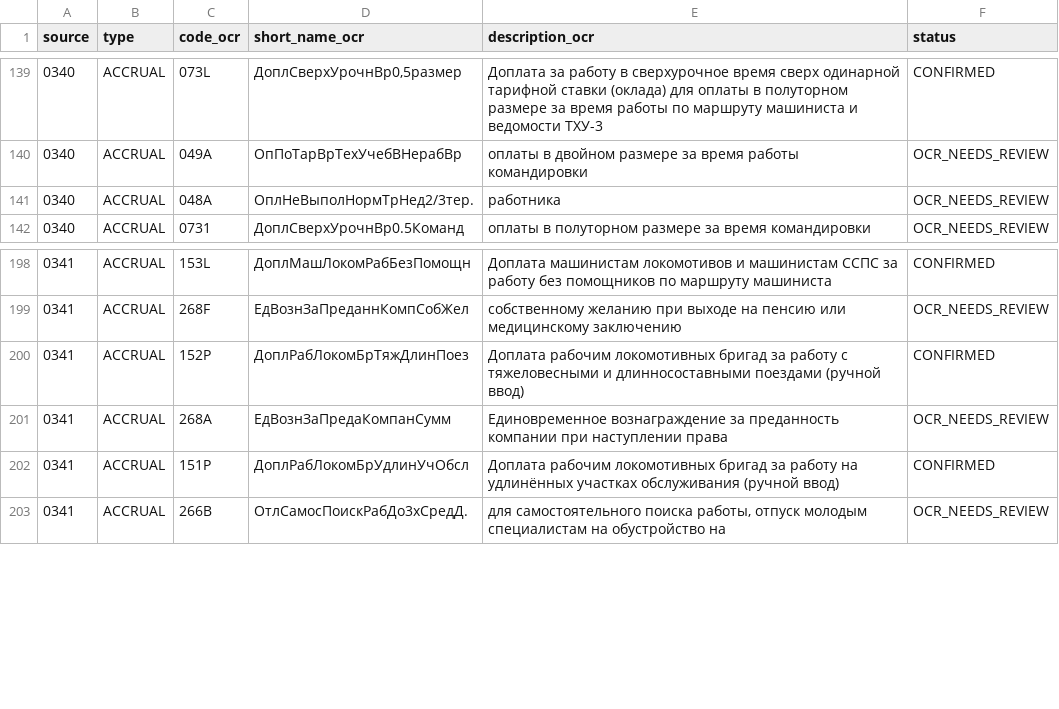
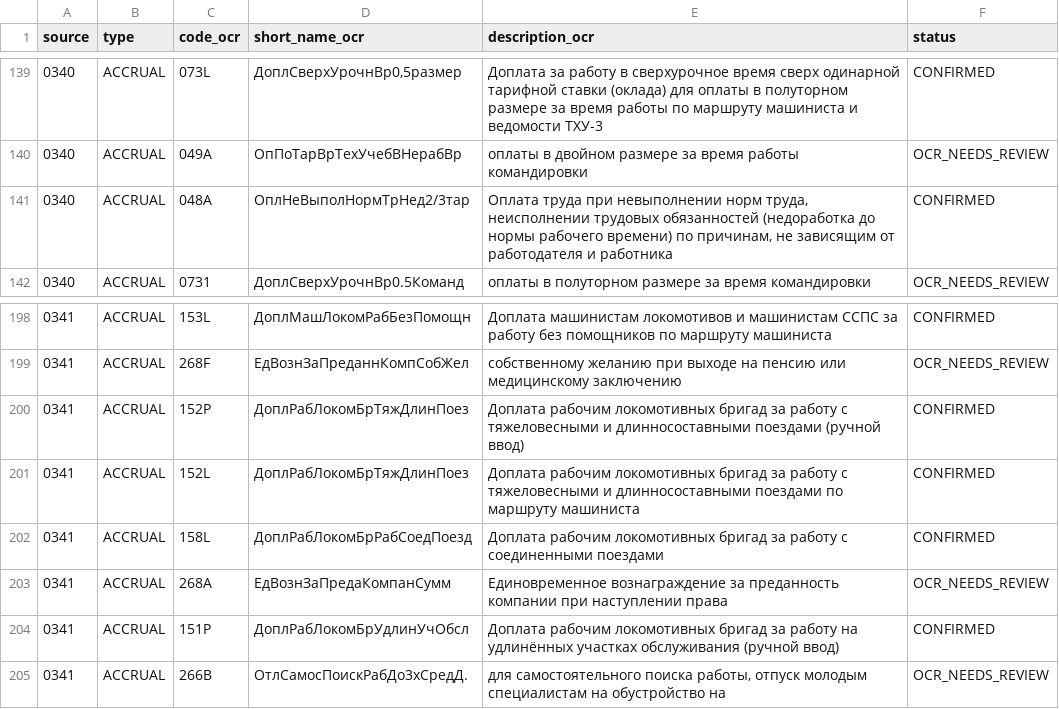
Before and after one commit to zoerAleksandr/LocoDriver, a CSV file: docs/payroll_codes/payroll_codes_ocr.csv, drawn as a sheet; only a part is shown, gaps mark what is left out.

```diff
--- a/docs/payroll_codes/payroll_codes_ocr.csv
+++ b/docs/payroll_codes/payroll_codes_ocr.csv
@@ -140,3 +140,3 @@ source,type,code_ocr,short_name_ocr,description_ocr,status
 0340,ACCRUAL,049А,ОпПоТарВрТехУчебВНерабВр,оплаты в двойном размере за время работы командировки,OCR_NEEDS_REVIEW
-0340,ACCRUAL,048A,ОплНеВыполНормТрНед2/3тер.,работника,OCR_NEEDS_REVIEW
+0340,ACCRUAL,048A,ОплНеВыполНормТрНед2/3тар,"Оплата труда при невыполнении норм труда, неисполнении трудовых обязанностей (недоработка до нормы рабочего времени) по причинам, не зависящим от работодателя и работника",CONFIRMED
 0340,ACCRUAL,0731,ДоплСверхУрочнВр0.5Команд,оплаты в полуторном размере за время командировки,OCR_NEEDS_REVIEW
@@ -200,2 +200,4 @@ source,type,code_ocr,short_name_ocr,description_ocr,status
 0341,ACCRUAL,152P,ДоплРабЛокомБрТяжДлинПоез,Доплата рабочим локомотивных бригад за работу с тяжеловесными и длинносоставными поездами (ручной ввод),CONFIRMED
+0341,ACCRUAL,152L,ДоплРабЛокомБрТяжДлинПоез,Доплата рабочим локомотивных бригад за работу с тяжеловесными и длинносоставными поездами по маршруту машиниста,CONFIRMED
+0341,ACCRUAL,158L,ДоплРабЛокомБрРабСоедПоезд,Доплата рабочим локомотивных бригад за работу с соединенными поездами,CONFIRMED
 0341,ACCRUAL,268A,ЕдВознЗаПредаКомпанСумм,Единовременное вознаграждение за преданность компании при наступлении права,OCR_NEEDS_REVIEW
```
Also changed, not shown: 2 other files.
